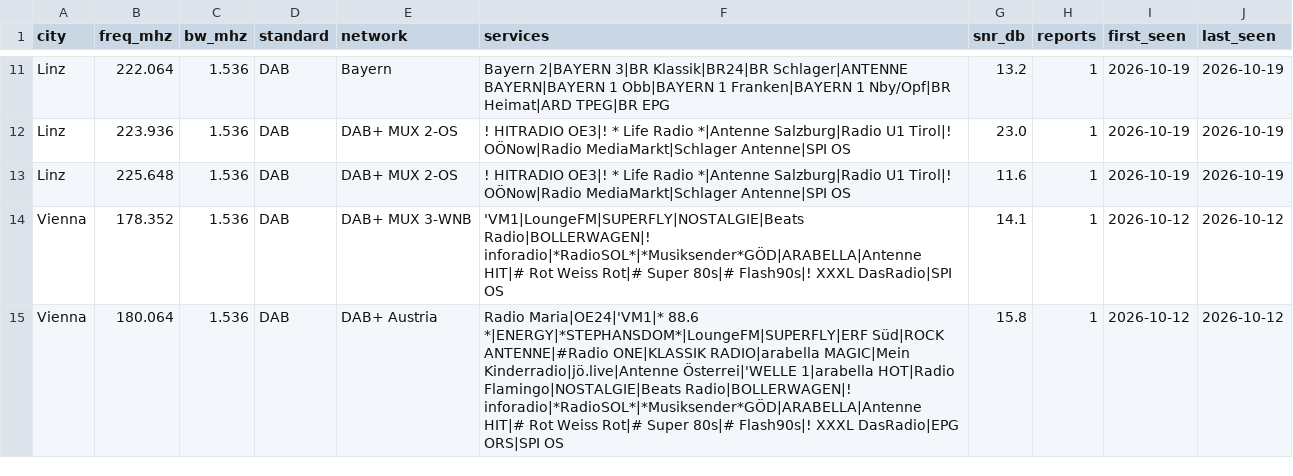
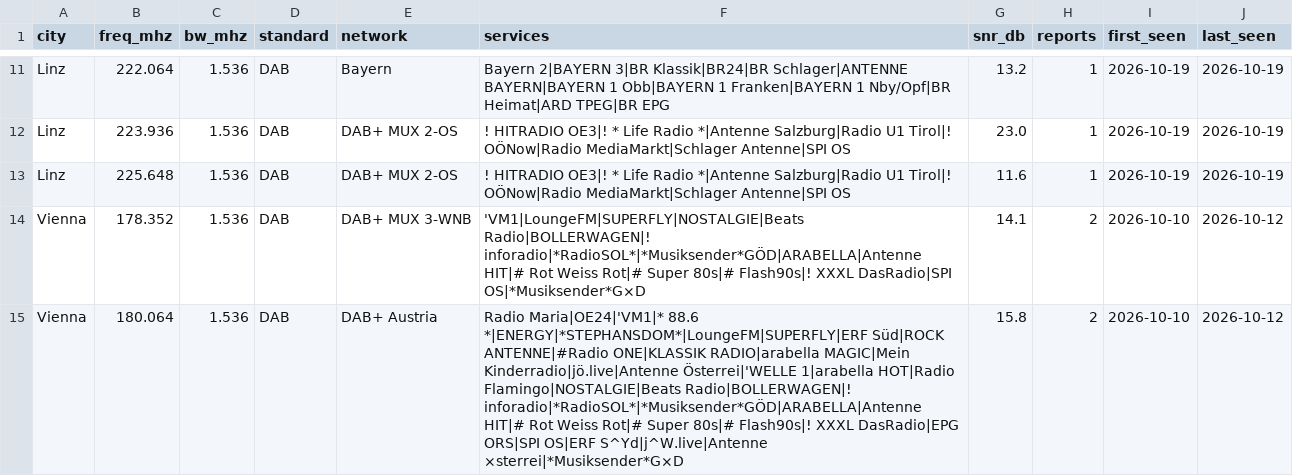
Before and after one commit to adswill/OnAir-channels, a CSV file: dab/AT.csv, drawn as a sheet; only a part is shown, gaps mark what is left out; the diff covers the shown part only.

```diff
--- a/dab/AT.csv
+++ b/dab/AT.csv
@@ -13,3 +13,3 @@ Linz,223.936,1.536,DAB,DAB+ MUX 2-OS,! HITRADIO OE3|! * Life Radio *|Antenne Sal
 Linz,225.648,1.536,DAB,DAB+ MUX 2-OS,! HITRADIO OE3|! * Life Radio *|Antenne Salzburg|Radio U1 Tirol|! OÖNow|Radio MediaMarkt|Schlager Antenne|SPI OS,11.6,1,2026-10-19,2026-10-19
-Vienna,178.352,1.536,DAB,DAB+ MUX 3-WNB,'VM1|LoungeFM|SUPERFLY|NOSTALGIE|Beats Radio|BOLLERWAGEN|! inforadio|*RadioSOL*|*Musiksender*GÖD|ARABELLA|Antenne HIT|# Rot Weiss Rot|# Super 80s|# Flash90s|! XXXL DasRadio|SPI OS,14.1,1,2026-10-12,2026-10-12
-Vienna,180.064,1.536,DAB,DAB+ Austria,Radio Maria|OE24|'VM1|* 88.6 *|ENERGY|*STEPHANSDOM*|LoungeFM|SUPERFLY|ERF Süd|ROCK ANTENNE|#Radio ONE|KLASSIK RADIO|arabella MAGIC|Mein Kinderradio|jö.live|Antenne Österrei|'WELLE 1|arabella HOT|Radio Flamingo|NOSTALGIE|Beats Radio|BOLLERWAGEN|! inforadio|*RadioSOL*|*Musiksender*GÖD|ARABELLA|Antenne HIT|# Rot Weiss Rot|# Super 80s|# Flash90s|! XXXL DasRadio|EPG ORS|SPI OS,15.8,1,2026-10-12,2026-10-12
+Vienna,178.352,1.536,DAB,DAB+ MUX 3-WNB,'VM1|LoungeFM|SUPERFLY|NOSTALGIE|Beats Radio|BOLLERWAGEN|! inforadio|*RadioSOL*|*Musiksender*GÖD|ARABELLA|Antenne HIT|# Rot Weiss Rot|# Super 80s|# Flash90s|! XXXL DasRadio|SPI OS|*Musiksender*G×D,14.1,2,2026-10-10,2026-10-12
+Vienna,180.064,1.536,DAB,DAB+ Austria,Radio Maria|OE24|'VM1|* 88.6 *|ENERGY|*STEPHANSDOM*|LoungeFM|SUPERFLY|ERF Süd|ROCK ANTENNE|#Radio ONE|KLASSIK RADIO|arabella MAGIC|Mein Kinderradio|jö.live|Antenne Österrei|'WELLE 1|arabella HOT|Radio Flamingo|NOSTALGIE|Beats Radio|BOLLERWAGEN|! inforadio|*RadioSOL*|*Musiksender*GÖD|ARABELLA|Antenne HIT|# Rot Weiss Rot|# Super 80s|# Flash90s|! XXXL DasRadio|EPG ORS|SPI OS|ERF S^Yd|j^W.live|Antenne ×sterrei|*Musiksender*G×D,15.8,2,2026-10-10,2026-10-12
```
Also changed, not shown: 7 edited cells elsewhere in this file, dab/AU.csv, dab/DE.csv, 10 other files.
